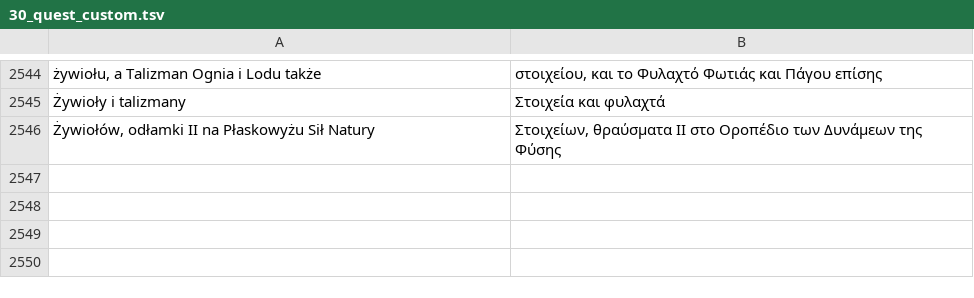
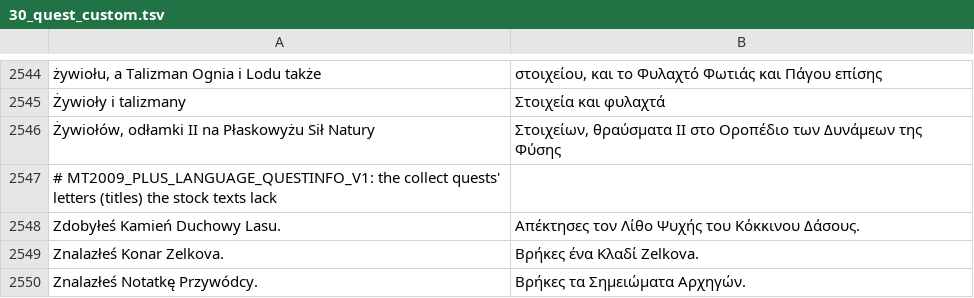
Before and after one commit to zaxerrrr-dot/mt2009-sp-plus, a TSV file: linux-port/docker/game/lang/gr/30_quest_custom.tsv, drawn as a sheet; only a part is shown, gaps mark what is left out; the diff names each change by its address in the sheet, - before the commit and + after, or states it on an @@ line.

```diff
--- a/linux-port/docker/game/lang/gr/30_quest_custom.tsv
+++ b/linux-port/docker/game/lang/gr/30_quest_custom.tsv
+row 2547: # MT2009_PLUS_LANGUAGE_QUESTINFO_V1: the collect quests' letters (titles) the stock texts lack
+row 2548: Zdobyłeś Kamień Duchowy Lasu. | Απέκτησες τον Λίθο Ψυχής του Κόκκινου Δάσους.
+row 2549: Znalazłeś Konar Zelkova. | Βρήκες ένα Κλαδί Zelkova.
+row 2550: Znalazłeś Notatkę Przywódcy. | Βρήκες τα Σημειώματα Αρχηγών.
```
Also changed, not shown: linux-port/docker/game/lang/ae/30_quest_custom.tsv, linux-port/docker/game/lang/es/30_quest_custom.tsv, 25 other files.
